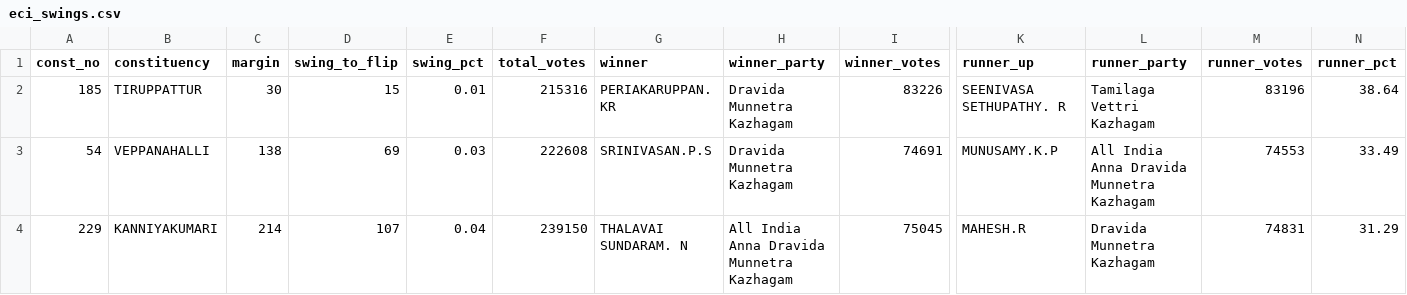
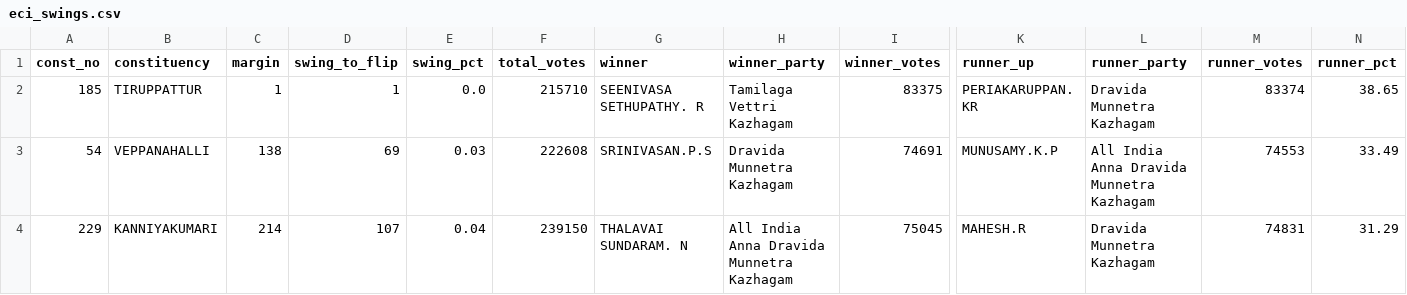
Before and after one commit to arun4by4/tn-2026-results, a CSV file: eci_swings.csv, drawn as a sheet; only a part is shown, gaps mark what is left out; the diff names each change by its address in the sheet, - before the commit and + after, or states it on an @@ line.

```diff
--- a/eci_swings.csv
+++ b/eci_swings.csv
-C2 (margin): 30
+C2 (margin): 1
-D2 (swing_to_flip): 15
+D2 (swing_to_flip): 1
-E2 (swing_pct): 0.01
+E2 (swing_pct): 0.0
-F2 (total_votes): 215316
+F2 (total_votes): 215710
-G2 (winner): PERIAKARUPPAN. KR
+G2 (winner): SEENIVASA SETHUPATHY. R
-H2 (winner_party): Dravida Munnetra Kazhagam
+H2 (winner_party): Tamilaga Vettri Kazhagam
-I2 (winner_votes): 83226
+I2 (winner_votes): 83375
-K2 (runner_up): SEENIVASA SETHUPATHY. R
+K2 (runner_up): PERIAKARUPPAN. KR
-L2 (runner_party): Tamilaga Vettri Kazhagam
+L2 (runner_party): Dravida Munnetra Kazhagam
-M2 (runner_votes): 83196
+M2 (runner_votes): 83374
-N2 (runner_pct): 38.64
+N2 (runner_pct): 38.65
```
Also changed, not shown: eci_detailed.csv, eci_party_summary.csv, 6 other files.
